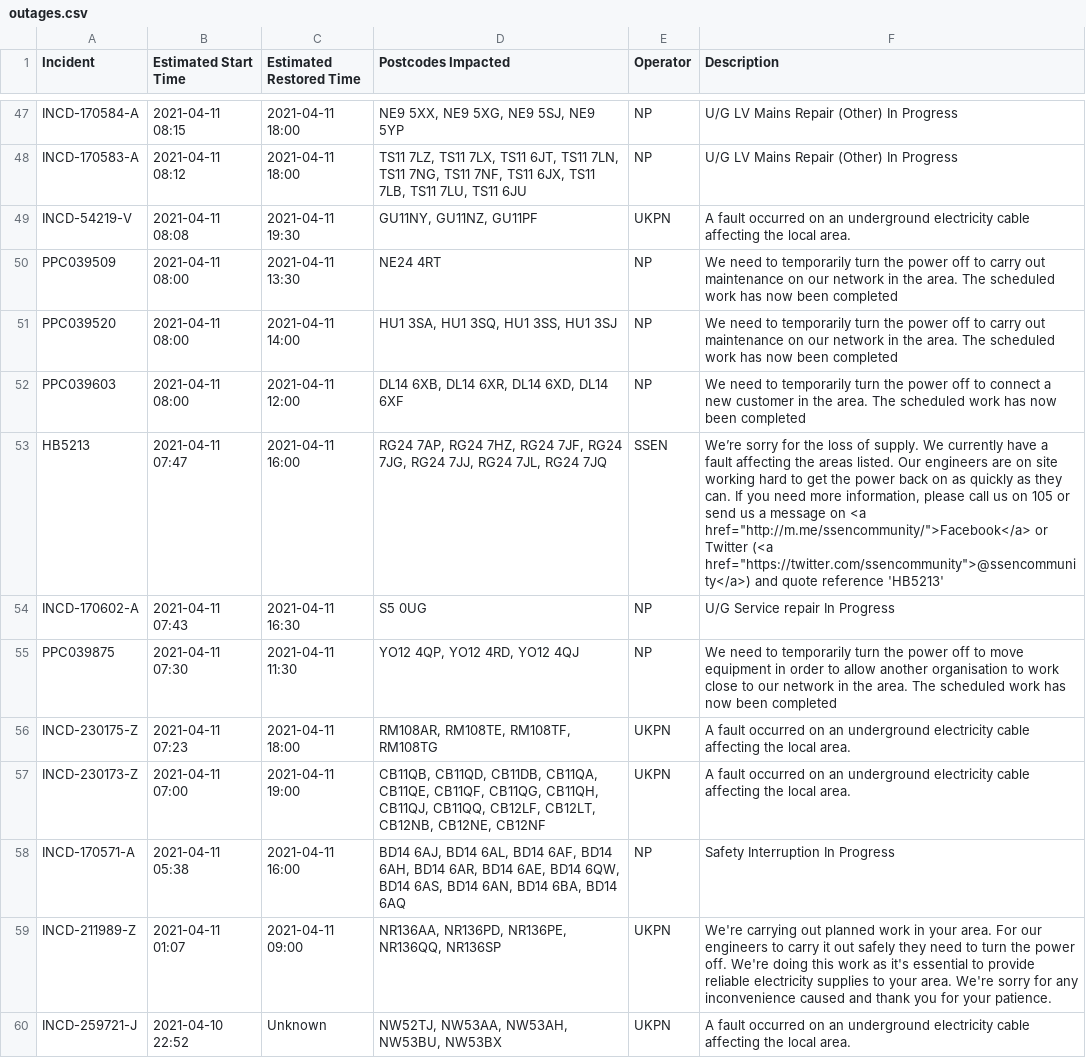
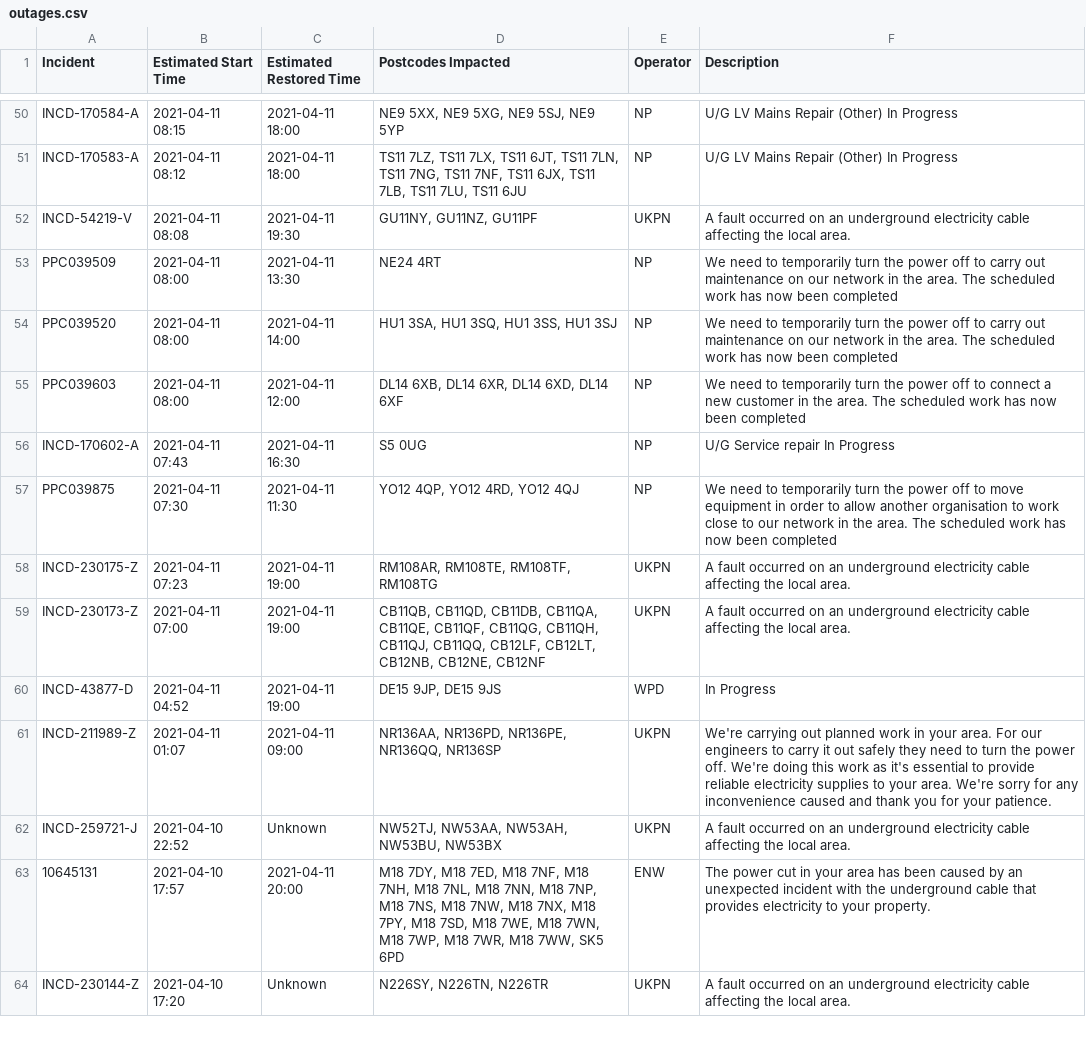
Before and after one commit to OSUKED/Outage-Watch, a CSV file: docs/data/outages.csv, drawn as a sheet; only a part is shown, gaps mark what is left out; the shorter side is filled out with more unchanged rows; the diff covers the shown part only.

```diff
--- a/docs/data/outages.csv
+++ b/docs/data/outages.csv
@@ -52,8 +55,7 @@ PPC039520,2021-04-11 08:00,2021-04-11 14:00,"HU1 3SA, HU1 3SQ, HU1 3SS, HU1 3SJ"
 PPC039603,2021-04-11 08:00,2021-04-11 12:00,"DL14 6XB, DL14 6XR, DL14 6XD, DL14 6XF",NP,We need to temporarily turn the power off to connect a new customer in the area. The scheduled work has now been completed
-HB5213,2021-04-11 07:47,2021-04-11 16:00,"RG24 7AP, RG24 7HZ, RG24 7JF, RG24 7JG, RG24 7JJ, RG24 7JL, RG24 7JQ",SSEN,"We’re sorry for the loss of supply. We currently have a fault affecting the areas listed. Our engineers are on site working hard to get the power back on as quickly as they can. If you need more information, please call us on 105 or send us a message on <a href=""http://m.me/ssencommunity/"">Facebook</a> or Twitter (<a href=""https://twitter.com/ssencommunity"">@ssencommunity</a>) and quote reference 'HB5213'"
 INCD-170602-A,2021-04-11 07:43,2021-04-11 16:30,S5 0UG,NP,U/G Service repair In Progress
 PPC039875,2021-04-11 07:30,2021-04-11 11:30,"YO12 4QP, YO12 4RD, YO12 4QJ",NP,We need to temporarily turn the power off to move equipment in order to allow another organisation to work close to our network in the area. The scheduled work has now been completed
-INCD-230175-Z,2021-04-11 07:23,2021-04-11 18:00,"RM108AR, RM108TE, RM108TF, RM108TG",UKPN,A fault occurred on an underground electricity cable affecting the local area.
+INCD-230175-Z,2021-04-11 07:23,2021-04-11 19:00,"RM108AR, RM108TE, RM108TF, RM108TG",UKPN,A fault occurred on an underground electricity cable affecting the local area.
 INCD-230173-Z,2021-04-11 07:00,2021-04-11 19:00,"CB11QB, CB11QD, CB11DB, CB11QA, CB11QE, CB11QF, CB11QG, CB11QH, CB11QJ, CB11QQ, CB12LF, CB12LT, CB12NB, CB12NE, CB12NF",UKPN,A fault occurred on an underground electricity cable affecting the local area.
-INCD-170571-A,2021-04-11 05:38,2021-04-11 16:00,"BD14 6AJ, BD14 6AL, BD14 6AF, BD14 6AH, BD14 6AR, BD14 6AE, BD14 6QW, BD14 6AS, BD14 6AN, BD14 6BA, BD14 6AQ",NP,Safety Interruption In Progress
+INCD-43877-D,2021-04-11 04:52,2021-04-11 19:00,"DE15 9JP, DE15 9JS",WPD,In Progress
 INCD-211989-Z,2021-04-11 01:07,2021-04-11 09:00,"NR136AA, NR136PD, NR136PE, NR136QQ, NR136SP",UKPN,We're carrying out planned work in your area. For our engineers to carry it out safely they need to turn the power off. We're doing this work as it's essential to provide reliable electricity supplies to your area. We're sorry for any inconvenience caused and thank you for your patience.
```
Also changed, not shown: 13 added rows, 11 removed rows and 12 edited cells elsewhere in this file, 8 other files.
